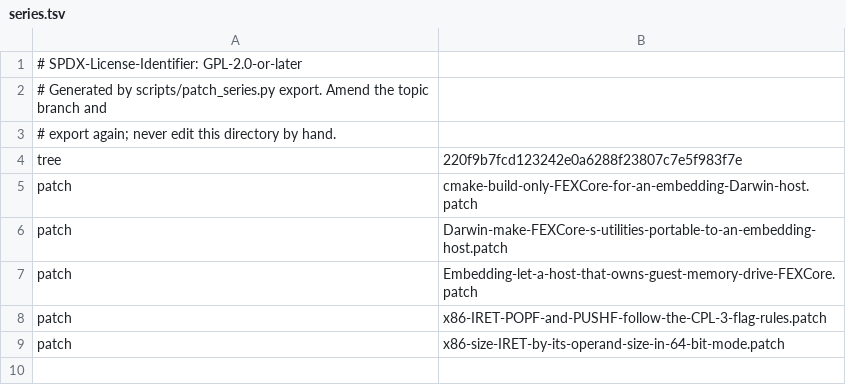
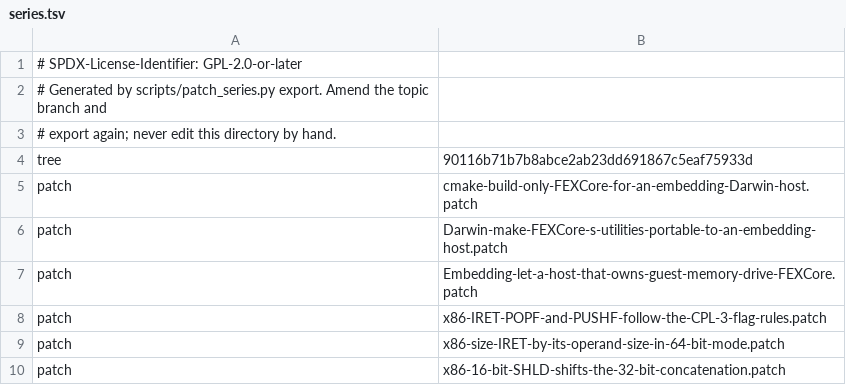
Before and after one commit to 1972nollus/Kernarium, a TSV file: dependencies/patches/fex/series.tsv, drawn as a sheet.

```diff
--- a/dependencies/patches/fex/series.tsv
+++ b/dependencies/patches/fex/series.tsv
@@ -3,3 +3,3 @@
 # export again; never edit this directory by hand.
-tree	220f9b7fcd123242e0a6288f23807c7e5f983f7e
+tree	90116b71b7b8abce2ab23dd691867c5eaf75933d
 patch	cmake-build-only-FEXCore-for-an-embedding-Darwin-host.patch
@@ -9 +9,2 @@ patch	x86-IRET-POPF-and-PUSHF-follow-the-CPL-3-flag-rules.patch
 patch	x86-size-IRET-by-its-operand-size-in-64-bit-mode.patch
+patch	x86-16-bit-SHLD-shifts-the-32-bit-concatenation.patch
```
Also changed, not shown: 3 other files.
